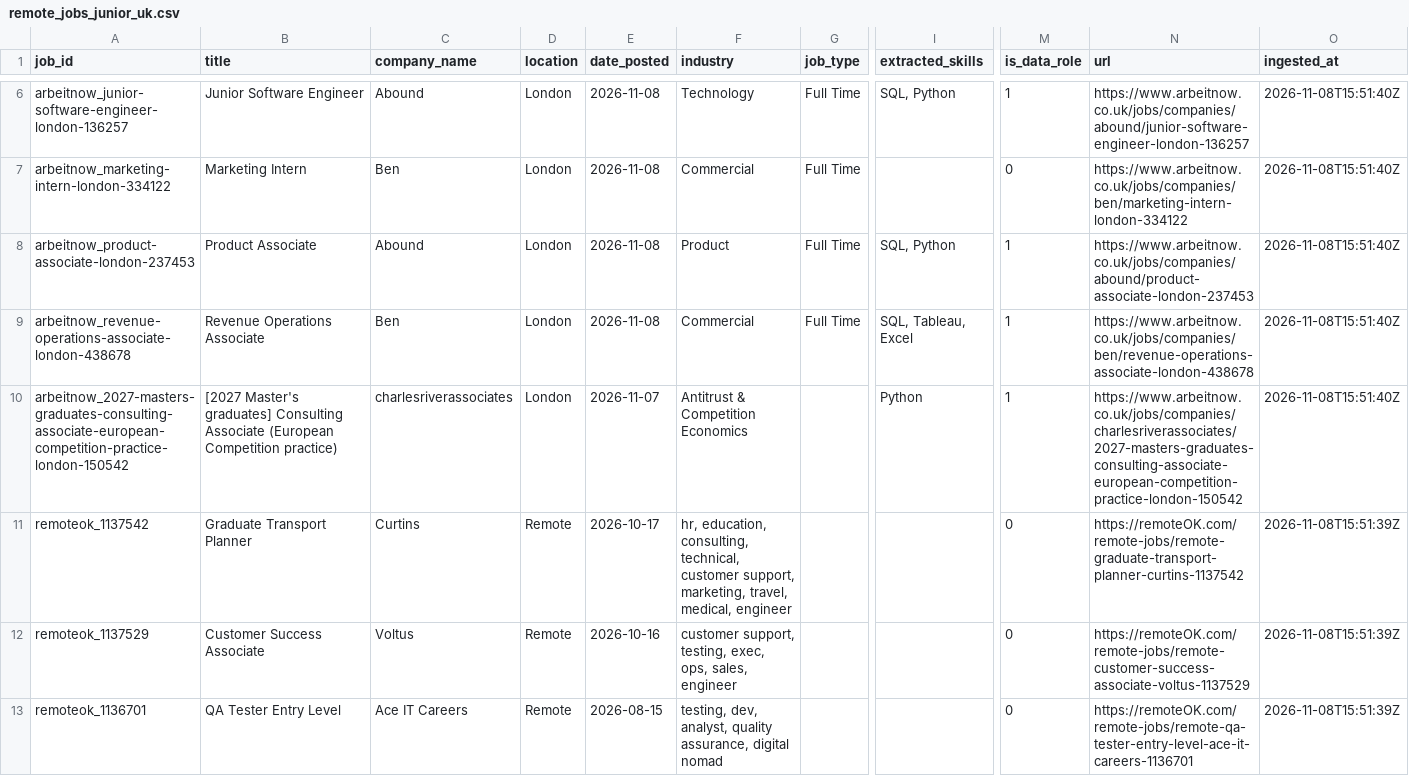
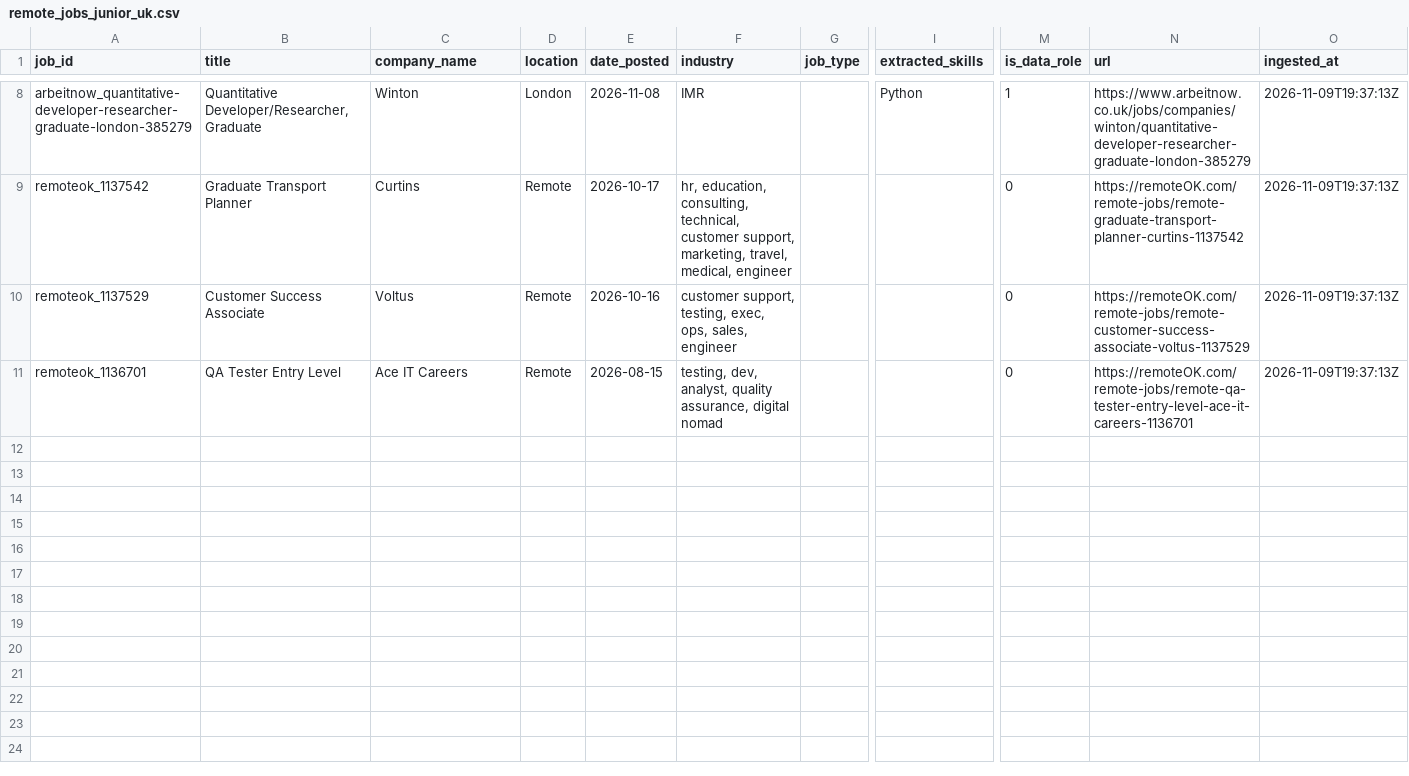
Before and after one commit to toonice/remote-job-market-pipeline, a CSV file: data/remote_jobs_junior_uk.csv, drawn as a sheet; only a part is shown, gaps mark what is left out; removed rows and columns are numbered as before the commit, all else as after; rows hold the shown columns only; the diff covers the shown part only; the diff names each change by its address in the sheet, - before the commit and + after, or states it on an @@ line.

```diff
--- a/data/remote_jobs_junior_uk.csv
+++ b/data/remote_jobs_junior_uk.csv
-row 6: arbeitnow_junior-software-engineer-london-136257 | Junior Software Engineer | Abound | London | 2026-11-08 | Technology | Full Time | SQL, Python | 1 | https://www.arbeitnow.co.uk/jobs/companies/abound/junior-software-engineer-london-136257 | 2026-11-08T15:51:40Z
-row 7: arbeitnow_marketing-intern-london-334122 | Marketing Intern | Ben | London | 2026-11-08 | Commercial | Full Time |  | 0 | https://www.arbeitnow.co.uk/jobs/companies/ben/marketing-intern-london-334122 | 2026-11-08T15:51:40Z
-row 8: arbeitnow_product-associate-london-237453 | Product Associate | Abound | London | 2026-11-08 | Product | Full Time | SQL, Python | 1 | https://www.arbeitnow.co.uk/jobs/companies/abound/product-associate-london-237453 | 2026-11-08T15:51:40Z
-row 9: arbeitnow_revenue-operations-associate-london-438678 | Revenue Operations Associate | Ben | London | 2026-11-08 | Commercial | Full Time | SQL, Tableau, Excel | 1 | https://www.arbeitnow.co.uk/jobs/companies/ben/revenue-operations-associate-london-438678 | 2026-11-08T15:51:40Z
-A8 (job_id): arbeitnow_2027-masters-graduates-consulting-associate-european-competition-practice-london-150542
+A8 (job_id): arbeitnow_quantitative-developer-researcher-graduate-london-385279
-B8 (title): [2027 Master's graduates] Consulting Associate (European Competition practice)
+B8 (title): Quantitative Developer/Researcher, Graduate
-C8 (company_name): charlesriverassociates
+C8 (company_name): Winton
-E8 (date_posted): 2026-11-07
+E8 (date_posted): 2026-11-08
-F8 (industry): Antitrust & Competition Economics
+F8 (industry): IMR
-N8 (url): https://www.arbeitnow.co.uk/jobs/companies/charlesriverassociates/2027-masters-graduates-consulting-associate-european-competition-practice-london-150542
+N8 (url): https://www.arbeitnow.co.uk/jobs/companies/winton/quantitative-developer-researcher-graduate-london-385279
-O8 (ingested_at): 2026-11-08T15:51:40Z
+O8 (ingested_at): 2026-11-09T19:37:13Z
-O9:O11 (ingested_at): 2026-11-08T15:51:39Z
+O9:O11 (ingested_at): 2026-11-09T19:37:13Z
```
Also changed, not shown: 3 added rows, 1 removed row and 3 edited cells elsewhere in this file, 4 other files.
